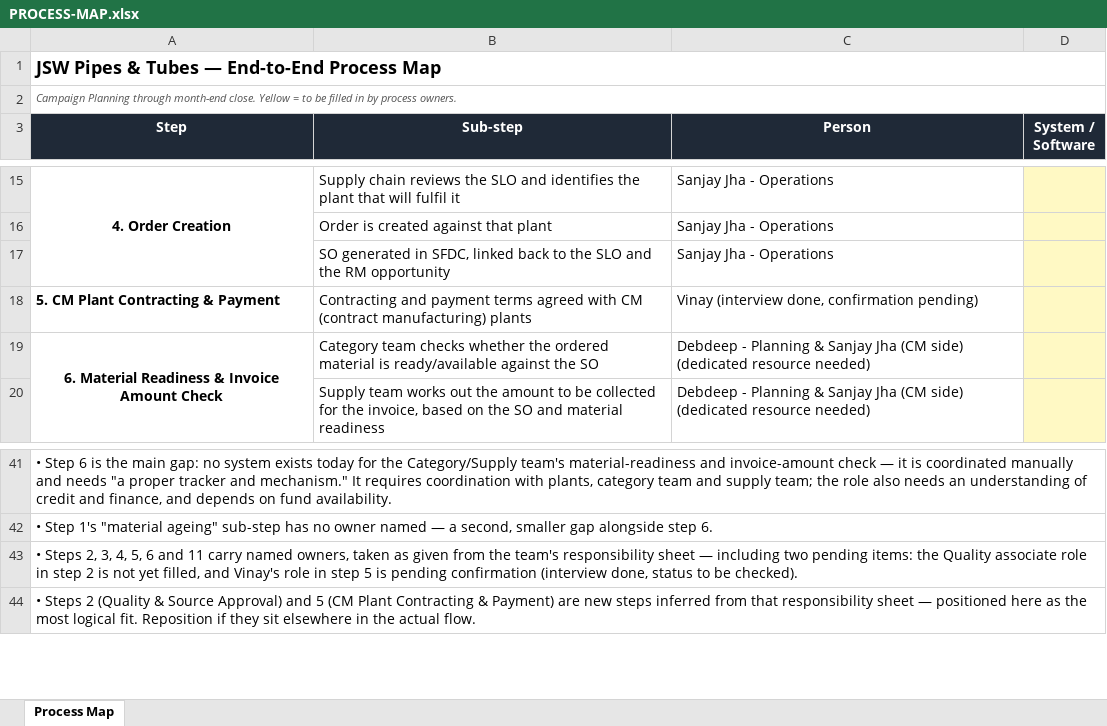
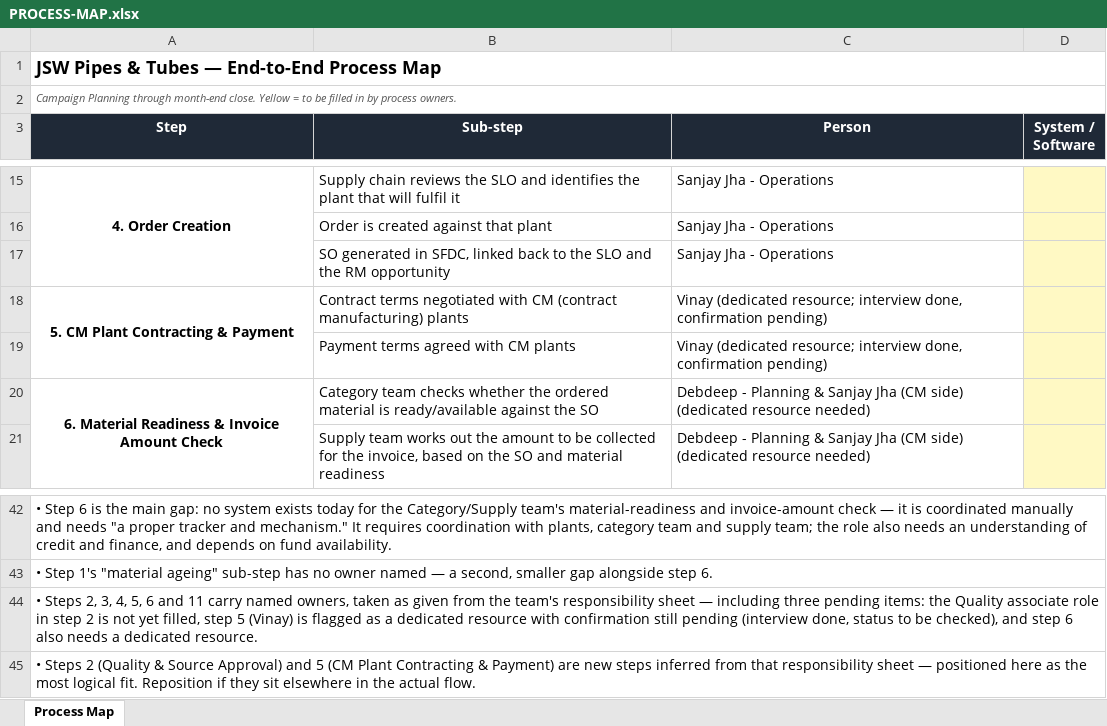
Before and after one commit to PB-TMT-ai/jsw-pipes-inventory, an Excel workbook: docs/PROCESS-MAP.xlsx, sheet Process Map, drawn as a sheet; only a part is shown, gaps mark what is left out; values as stored, in another font and other column widths than the file's, no borders; addresses are those after the commit; the diff names each change by its address in the sheet, - before the commit and + after, or states it on an @@ line.

```diff
--- a/docs/PROCESS-MAP.xlsx (sheet Process Map)
+++ b/docs/PROCESS-MAP.xlsx (sheet Process Map)
-A18 alignment: left
+A18 alignment: center
+A18:A19 merged
-B18 (Sub-step): Contracting and payment terms agreed with CM…
+B18 (Sub-step): Contract terms negotiated with CM…
-C18 (Person): Vinay (interview done, confirmation…
+C18 (Person): Vinay (dedicated resource; interview done, confirmation…
+row 19:  | Payment terms agreed with CM plants | Vinay (dedicated resource; interview done, confirmation pending)
-A44 (Step): …— including two pending items: the Quality associate role in step 2 is not yet filled, and Vinay's role in step 5 is pending confirmation (interview done, status to be checked).
+A44 (Step): …— including three pending items: the Quality associate role in step 2 is not yet filled, step 5 (Vinay) is flagged as a dedicated resource with confirmation still pending (interview done, status to be checked), and step 6 also needs a dedicated resource.
```
Also changed, not shown: 1 other file.
